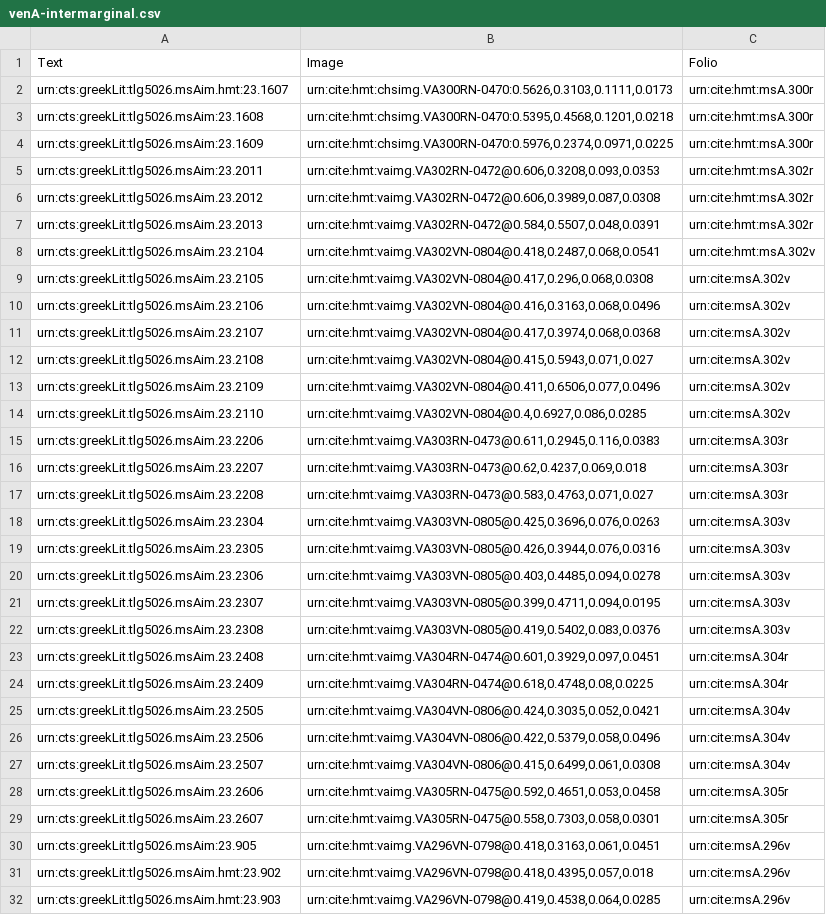
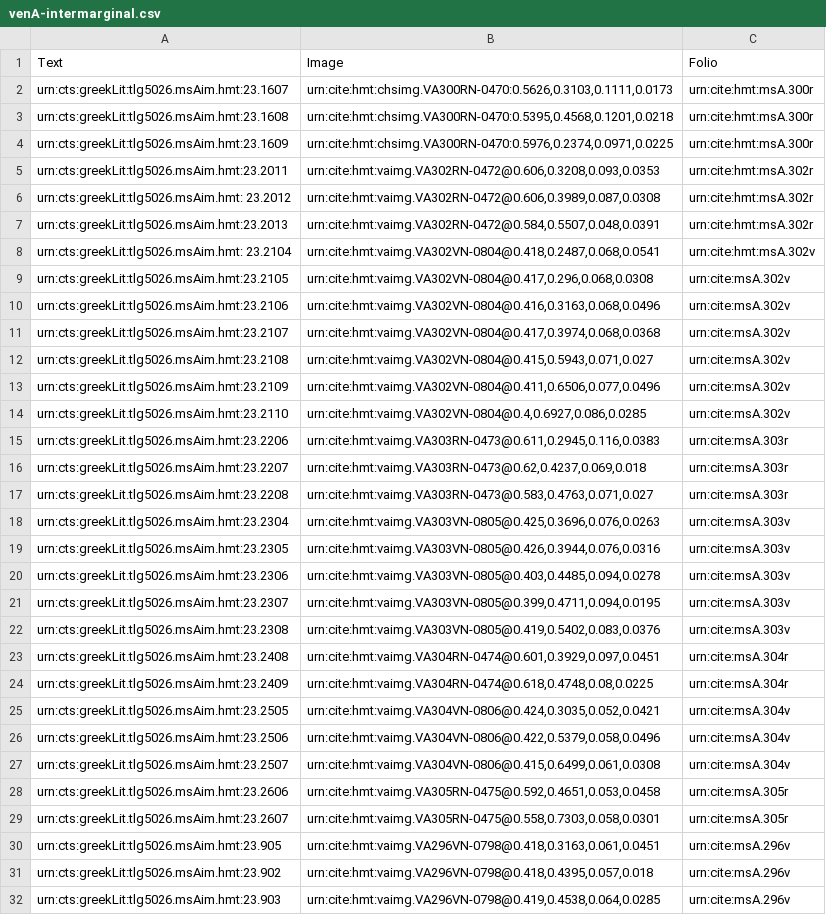
Before and after one commit to hmteditors/uwash, a CSV file: collections/venA-intermarginal.csv, drawn as a sheet; only a part is shown; the diff covers the shown part only; the diff names each change by its address in the sheet, - before the commit and + after, or states it on an @@ line.

Commit message:
Update venA-intermarginal.csv

```diff
--- a/collections/venA-intermarginal.csv
+++ b/collections/venA-intermarginal.csv
-A3: urn:cts:greekLit:tlg5026.msAim:23.1608
+A3: urn:cts:greekLit:tlg5026.msAim.hmt:23.1608
-A4: urn:cts:greekLit:tlg5026.msAim:23.1609
+A4: urn:cts:greekLit:tlg5026.msAim.hmt:23.1609
-A5: urn:cts:greekLit:tlg5026.msAim:23.2011
+A5: urn:cts:greekLit:tlg5026.msAim.hmt:23.2011
-A6: urn:cts:greekLit:tlg5026.msAim.23.2012
+A6: urn:cts:greekLit:tlg5026.msAim.hmt: 23.2012
-A7: urn:cts:greekLit:tlg5026.msAim.23.2013
+A7: urn:cts:greekLit:tlg5026.msAim.hmt:23.2013
-A8: urn:cts:greekLit:tlg5026.msAim.23.2104
+A8: urn:cts:greekLit:tlg5026.msAim.hmt: 23.2104
-A9: urn:cts:greekLit:tlg5026.msAim.23.2105
+A9: urn:cts:greekLit:tlg5026.msAim.hmt:23.2105
-A10: urn:cts:greekLit:tlg5026.msAim.23.2106
+A10: urn:cts:greekLit:tlg5026.msAim.hmt:23.2106
-A11: urn:cts:greekLit:tlg5026.msAim.23.2107
+A11: urn:cts:greekLit:tlg5026.msAim.hmt:23.2107
-A12: urn:cts:greekLit.tlg5026.msAim.23.2108
+A12: urn:cts:greekLit.tlg5026.msAim.hmt:23.2108
-A13: urn:cts:greekLit.tlg5026.msAim.23.2109
+A13: urn:cts:greekLit.tlg5026.msAim.hmt:23.2109
-A14: urn:cts:greekLit.tlg5026.msAim.23.2110
+A14: urn:cts:greekLit.tlg5026.msAim.hmt:23.2110
-A15: urn:cts:greekLit.tlg5026.msAim.23.2206
+A15: urn:cts:greekLit.tlg5026.msAim.hmt:23.2206
-A16: urn:cts:greekLit.tlg5026.msAim.23.2207
+A16: urn:cts:greekLit.tlg5026.msAim.hmt:23.2207
-A17: urn:cts:greekLit.tlg5026.msAim.23.2208
+A17: urn:cts:greekLit.tlg5026.msAim.hmt:23.2208
-A18: urn:cts:greekLit.tlg5026.msAim.23.2304
+A18: urn:cts:greekLit.tlg5026.msAim.hmt:23.2304
-A19: urn:cts:greekLit.tlg5026.msAim.23.2305
+A19: urn:cts:greekLit.tlg5026.msAim.hmt:23.2305
-A20: urn:cts:greekLit.tlg5026.msAim.23.2306
+A20: urn:cts:greekLit.tlg5026.msAim.hmt:23.2306
-A21: urn:cts:greekLit.tlg5026.msAim.23.2307
+A21: urn:cts:greekLit.tlg5026.msAim.hmt:23.2307
-A22: urn:cts:greekLit.tlg5026.msAim.23.2308
+A22: urn:cts:greekLit.tlg5026.msAim.hmt:23.2308
-A23: urn:cts:greekLit.tlg5026.msAim.23.2408
+A23: urn:cts:greekLit.tlg5026.msAim.hmt:23.2408
-A24: urn:cts:greekLit.tlg5026.msAim.23.2409
+A24: urn:cts:greekLit.tlg5026.msAim.hmt:23.2409
-A25: urn:cts:greekLit.tlg5026.msAim.23.2505
+A25: urn:cts:greekLit.tlg5026.msAim.hmt:23.2505
-A26: urn:cts:greekLit.tlg5026.msAim.23.2506
+A26: urn:cts:greekLit.tlg5026.msAim.hmt:23.2506
-A27: urn:cts:greekLit.tlg5026.msAim.23.2507
+A27: urn:cts:greekLit.tlg5026.msAim.hmt:23.2507
-A28: urn:cts:greekLit.tlg5026.msAim.23.2606
+A28: urn:cts:greekLit.tlg5026.msAim.hmt:23.2606
-A29: urn:cts:greekLit.tlg5026.msAim.23.2607
+A29: urn:cts:greekLit.tlg5026.msAim.hmt:23.2607
-A30: urn:cts:greekLit:tlg5026.msAim:23.905
+A30: urn:cts:greekLit:tlg5026.msAim.hmt:23.905
```
Also changed, not shown: 3 edited cells elsewhere in this file.
